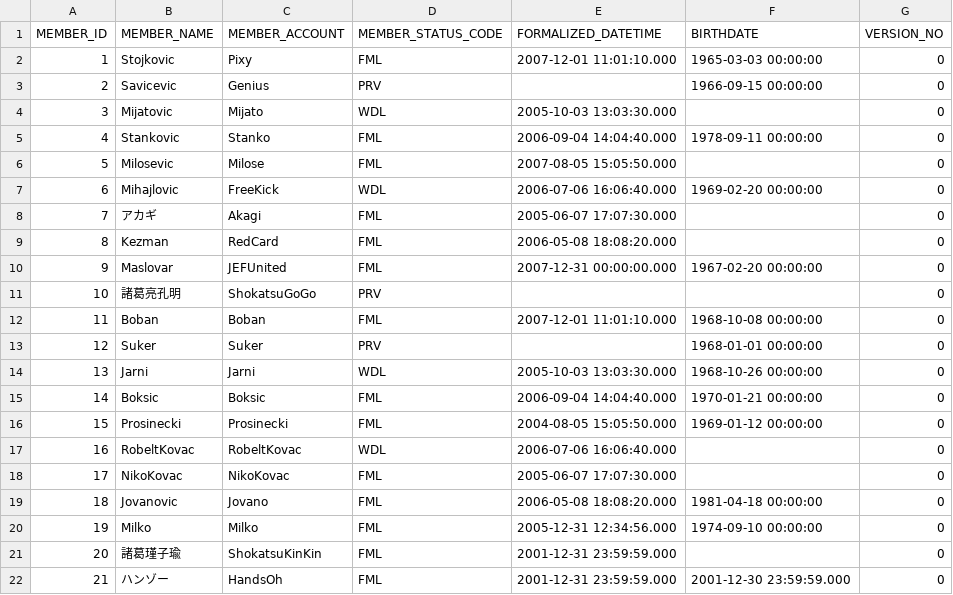
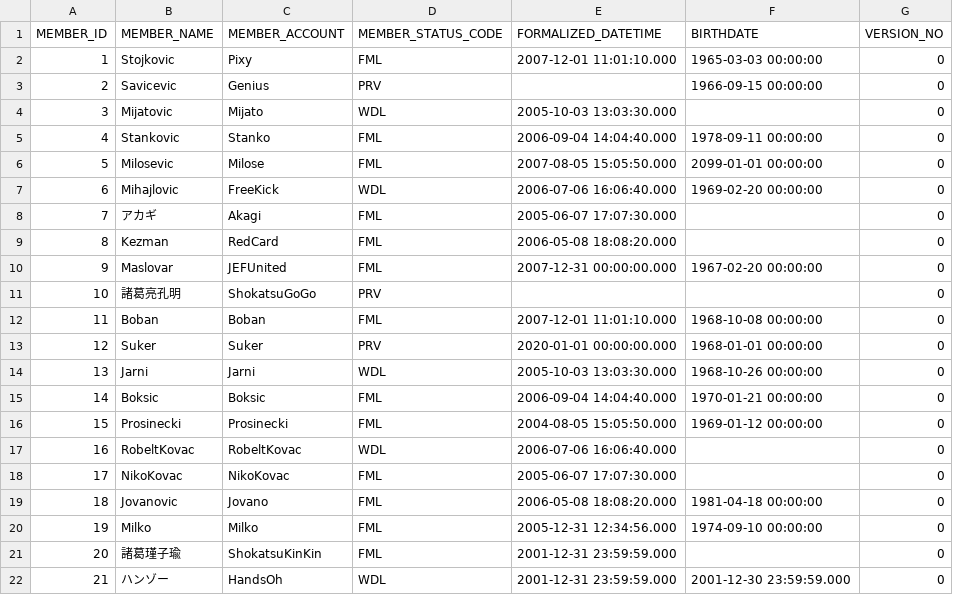
Before and after one commit to Taichi8888/dbflute-hands-on, a TSV file: dbflute_maihamadb/playsql/data/ut/reversetsv/UTF-8/cyclic_02_01-MEMBER.tsv, drawn as a sheet.

```diff
--- a/dbflute_maihamadb/playsql/data/ut/reversetsv/UTF-8/cyclic_02_01-MEMBER.tsv
+++ b/dbflute_maihamadb/playsql/data/ut/reversetsv/UTF-8/cyclic_02_01-MEMBER.tsv
@@ -5,3 +5,3 @@
 "4"	"Stankovic"	"Stanko"	"FML"	"2006-09-04 14:04:40.000"	"1978-09-11 00:00:00"	"0"
-"5"	"Milosevic"	"Milose"	"FML"	"2007-08-05 15:05:50.000"	""	"0"
+"5"	"Milosevic"	"Milose"	"FML"	"2007-08-05 15:05:50.000"	"2099-01-01 00:00:00"	"0"
 "6"	"Mihajlovic"	"FreeKick"	"WDL"	"2006-07-06 16:06:40.000"	"1969-02-20 00:00:00"	"0"
@@ -12,3 +12,3 @@
 "11"	"Boban"	"Boban"	"FML"	"2007-12-01 11:01:10.000"	"1968-10-08 00:00:00"	"0"
-"12"	"Suker"	"Suker"	"PRV"	""	"1968-01-01 00:00:00"	"0"
+"12"	"Suker"	"Suker"	"PRV"	"2020-01-01 00:00:00.000"	"1968-01-01 00:00:00"	"0"
 "13"	"Jarni"	"Jarni"	"WDL"	"2005-10-03 13:03:30.000"	"1968-10-26 00:00:00"	"0"
@@ -21,2 +21,2 @@
 "20"	"諸葛瑾子瑜"	"ShokatsuKinKin"	"FML"	"2001-12-31 23:59:59.000"	""	"0"
-"21"	"ハンゾー"	"HandsOh"	"FML"	"2001-12-31 23:59:59.000"	"2001-12-30 23:59:59.000"	"0"
+"21"	"ハンゾー"	"HandsOh"	"WDL"	"2001-12-31 23:59:59.000"	"2001-12-30 23:59:59.000"	"0"
```
Also changed, not shown: dbflute_maihamadb/playsql/data/ut/reversetsv/UTF-8/cyclic_02_02-MEMBER_ADDRESS.tsv, 1 other file.
